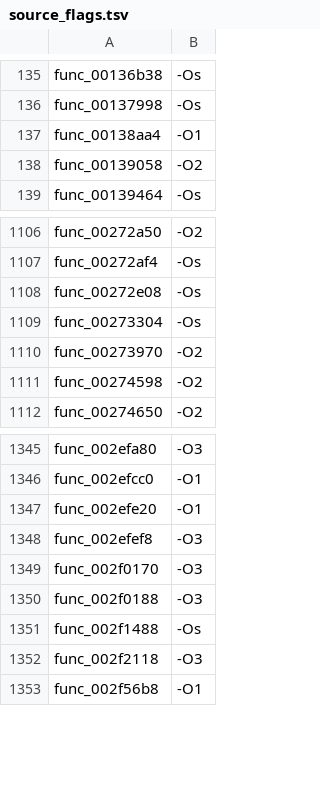
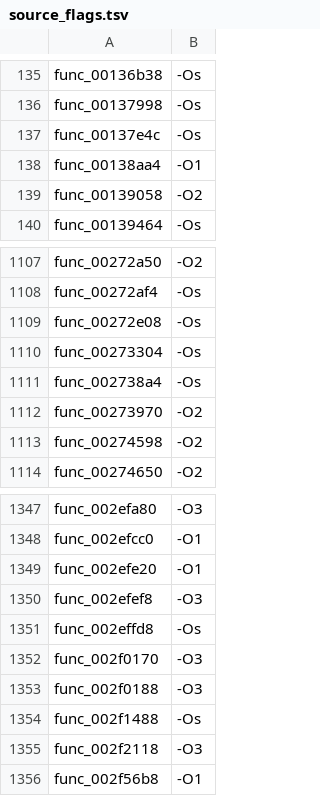
Before and after one commit to USED255/artonelico2-decomp, a TSV file: config/source_flags.tsv, drawn as a sheet; only a part is shown, gaps mark what is left out; the diff names each change by its address in the sheet, - before the commit and + after, or states it on an @@ line.

```diff
--- a/config/source_flags.tsv
+++ b/config/source_flags.tsv
+row 137: func_00137e4c | -Os
+row 1111: func_002738a4 | -Os
+row 1351: func_002effd8 | -Os
```
Also changed, not shown: 4 other files.
